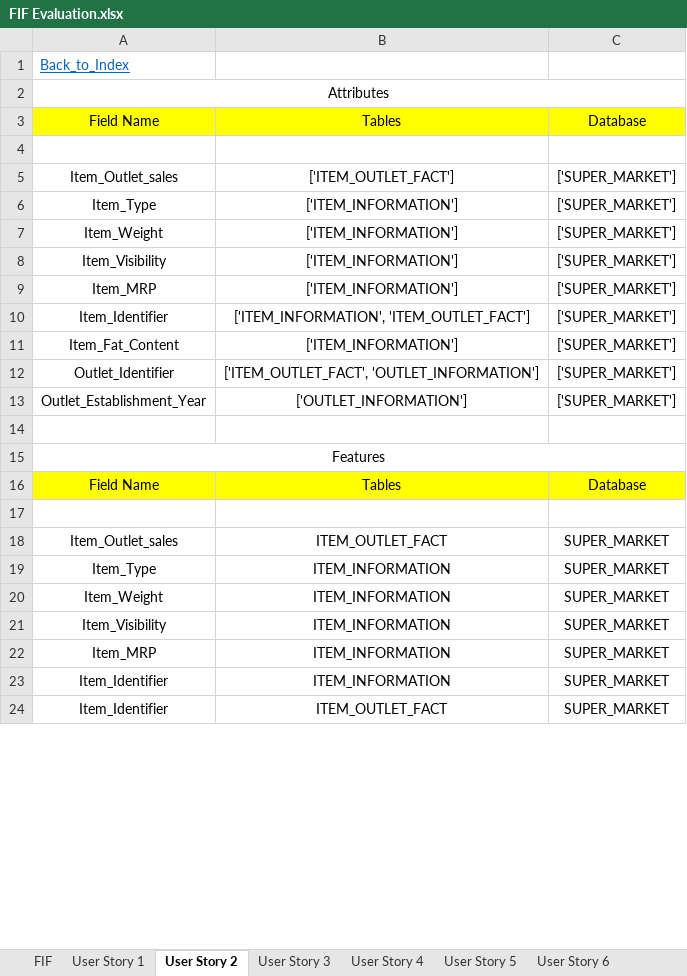
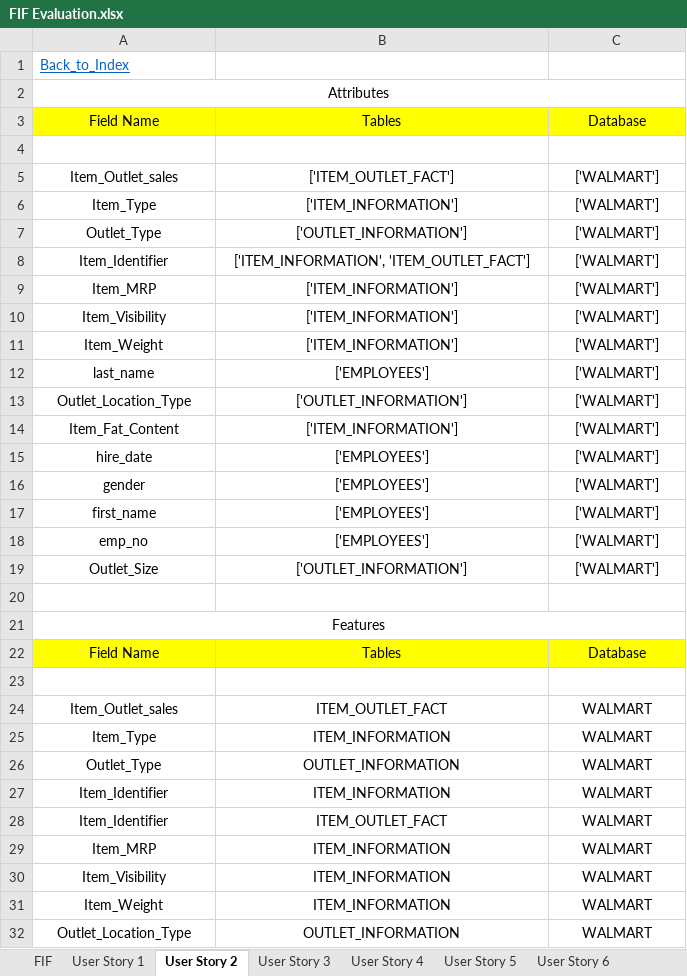
Before and after one commit to achouhan93/FIF-Project, an Excel workbook: Codes/FIF Evaluation.xlsx, sheet User Story 2, drawn as a sheet; only a part is shown; values as stored, in another font and other column widths than the file's, no borders; removed rows and columns are numbered as before the commit, all else as after; the diff covers the shown part only; the diff names each change by its address in the sheet, - before the commit and + after, or states it on an @@ line.

```diff
--- a/Codes/FIF Evaluation.xlsx (sheet User Story 2)
+++ b/Codes/FIF Evaluation.xlsx (sheet User Story 2)
-C5:C6: ['SUPER_MARKET']
+C5:C6: ['WALMART']
-row 7: Item_Weight | ['ITEM_INFORMATION'] | ['SUPER_MARKET']
-row 8: Item_Visibility | ['ITEM_INFORMATION'] | ['SUPER_MARKET']
-row 9: Item_MRP | ['ITEM_INFORMATION'] | ['SUPER_MARKET']
+row 7: Outlet_Type | ['OUTLET_INFORMATION'] | ['WALMART']
-C8: ['SUPER_MARKET']
+C8: ['WALMART']
+row 9: Item_MRP | ['ITEM_INFORMATION'] | ['WALMART']
+row 10: Item_Visibility | ['ITEM_INFORMATION'] | ['WALMART']
+row 11: Item_Weight | ['ITEM_INFORMATION'] | ['WALMART']
+row 12: last_name | ['EMPLOYEES'] | ['WALMART']
+row 13: Outlet_Location_Type | ['OUTLET_INFORMATION'] | ['WALMART']
-C14: ['SUPER_MARKET']
+C14: ['WALMART']
-row 12: Outlet_Identifier | ['ITEM_OUTLET_FACT', 'OUTLET_INFORMATION'] | ['SUPER_MARKET']
-row 13: Outlet_Establishment_Year | ['OUTLET_INFORMATION'] | ['SUPER_MARKET']
+row 15: hire_date | ['EMPLOYEES'] | ['WALMART']
+row 16: gender | ['EMPLOYEES'] | ['WALMART']
+row 17: first_name | ['EMPLOYEES'] | ['WALMART']
+row 18: emp_no | ['EMPLOYEES'] | ['WALMART']
+row 19: Outlet_Size | ['OUTLET_INFORMATION'] | ['WALMART']
-C24:C25: SUPER_MARKET
+C24:C25: WALMART
-row 20: Item_Weight | ITEM_INFORMATION | SUPER_MARKET
-row 21: Item_Visibility | ITEM_INFORMATION | SUPER_MARKET
-row 22: Item_MRP | ITEM_INFORMATION | SUPER_MARKET
+row 26: Outlet_Type | OUTLET_INFORMATION | WALMART
-C27:C28: SUPER_MARKET
+C27:C28: WALMART
+row 29: Item_MRP | ITEM_INFORMATION | WALMART
+row 30: Item_Visibility | ITEM_INFORMATION | WALMART
+row 31: Item_Weight | ITEM_INFORMATION | WALMART
+row 32: Outlet_Location_Type | OUTLET_INFORMATION | WALMART
```
Also changed, not shown: 1 added row, 3 removed rows and 1 edited cell elsewhere in this sheet, sheet User Story 1, sheet FIF, 2 other files.
